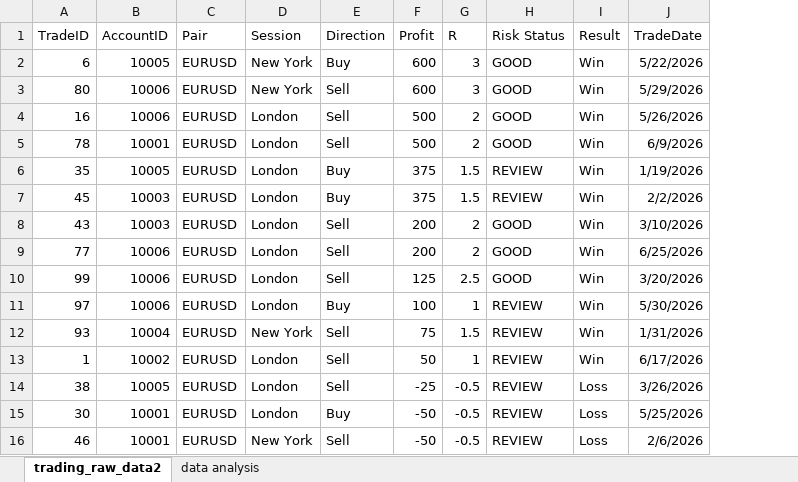
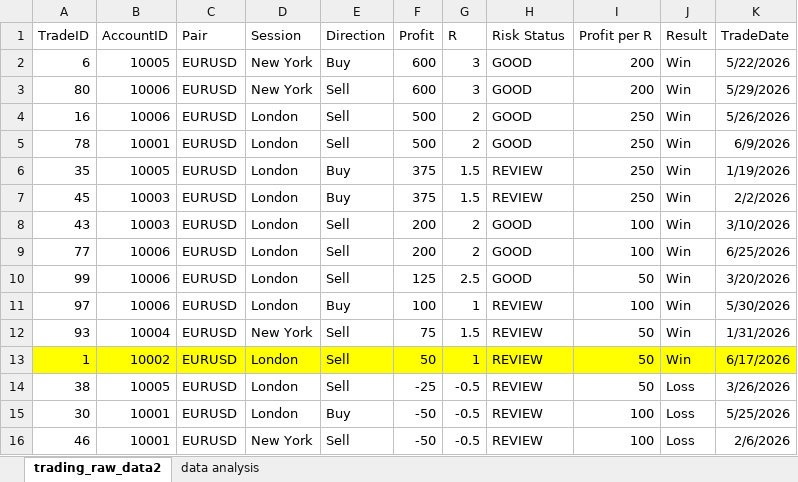
Before and after one commit to abdelkarimmassoui/excel-data-trading, an Excel workbook: trading_raw_data-main.xlsx, sheet trading_raw_data2, drawn as a sheet; only a part is shown; values as stored, in another font and other column widths than the file's, no borders; table styles not drawn; addresses are those after the commit; the diff names each change by its address in the sheet, - before the commit and + after, or states it on an @@ line.

Commit message:
hnaya zadt ifERRUR

```diff
--- a/trading_raw_data-main.xlsx (sheet trading_raw_data2)
+++ b/trading_raw_data-main.xlsx (sheet trading_raw_data2)
+column I (Profit per R), rows 2-16: 200 | 200 | 250 | 250 | 250 | 250 | 100 | 100 | 50 | 100 | 50 | 50 | 50 | 100 | 100
-A13:H13 fill: none
+A13:H13 fill: #FFFF00
-J13:K13 fill: none
+J13:K13 fill: #FFFF00
```
